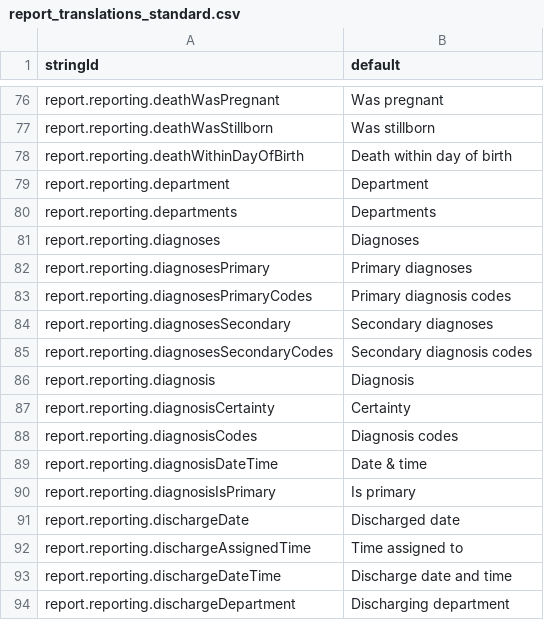
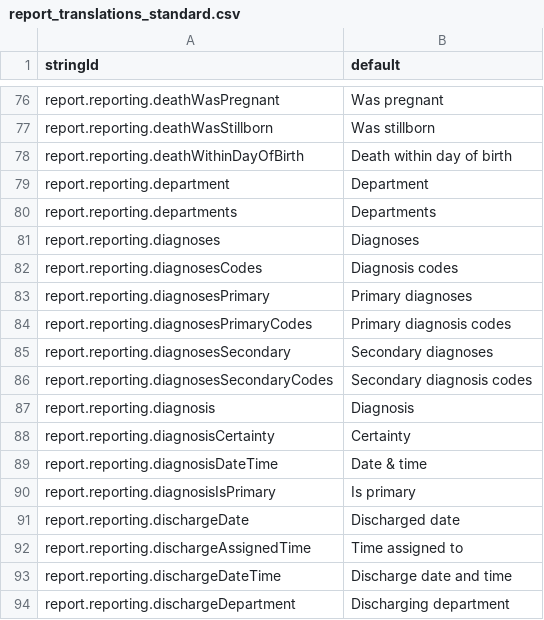
Before and after one commit to beyondessential/tamanu-source-dbt, a CSV file: report_translations_standard.csv, drawn as a sheet; only a part is shown, gaps mark what is left out.

```diff
--- a/report_translations_standard.csv
+++ b/report_translations_standard.csv
@@ -81,2 +81,3 @@ report.reporting.departments,Departments
 report.reporting.diagnoses,Diagnoses
+report.reporting.diagnosesCodes,Diagnosis codes
 report.reporting.diagnosesPrimary,Primary diagnoses
@@ -87,3 +88,2 @@ report.reporting.diagnosis,Diagnosis
 report.reporting.diagnosisCertainty,Certainty
-report.reporting.diagnosisCodes,Diagnosis codes
 report.reporting.diagnosisDateTime,Date & time
```
Also changed, not shown: 2 other files.
